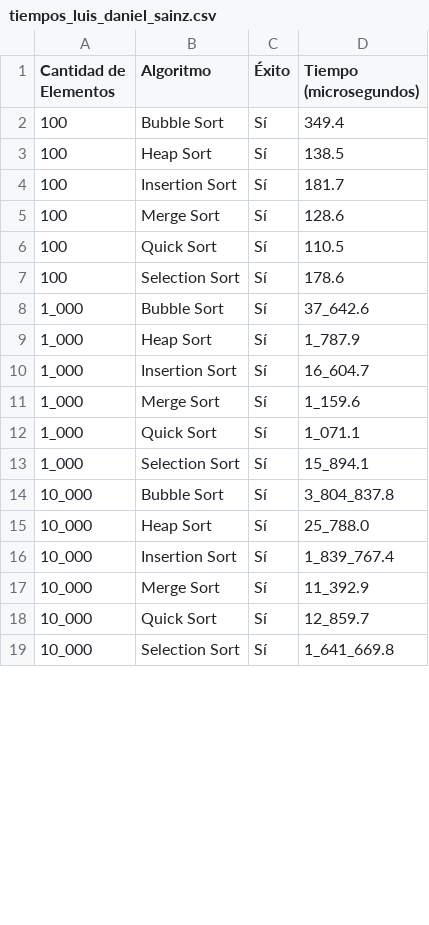
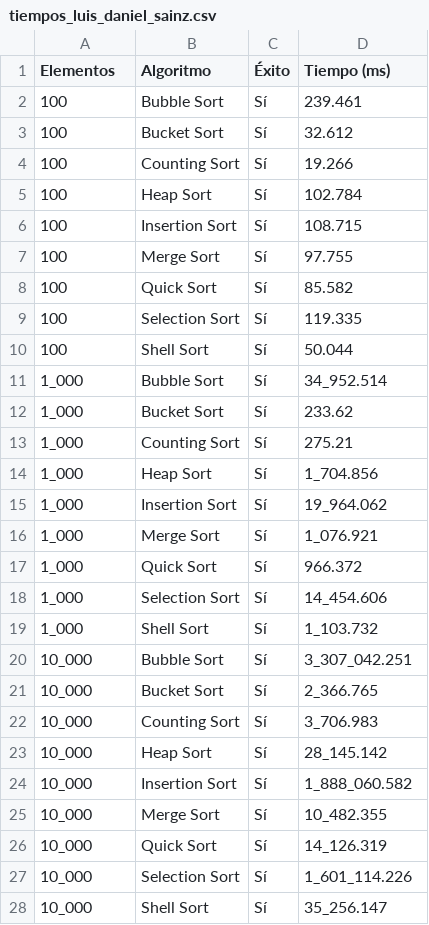
Before and after one commit to miguelinux/ayda25, a CSV file: 1025/tiempos_luis_daniel_sainz.csv, drawn as a sheet; only a part is shown; the diff covers the shown part only.

Commit message:
Algoritmos de Ordenamiento
Se agregaron los algoritmos de ordenamiento "Bucket Sort", "Counting Sort" y "Shell Sort" al archivo "odering_methods_luis_daniel_sainz.py"
Se ejecutó ese archivo para que se actualizaran los tiempos de ejecución de los algoritmos de ordenamiento en el archivo "tiempos_luis_daniels_sainz.csv"

```diff
--- a/1025/tiempos_luis_daniel_sainz.csv
+++ b/1025/tiempos_luis_daniel_sainz.csv
@@ -1,19 +1,28 @@
-Cantidad de Elementos,Algoritmo,Éxito,Tiempo (microsegundos)
-100, Bubble Sort, Sí, 349.4
-100, Heap Sort, Sí, 138.5
-100, Insertion Sort, Sí, 181.7
-100, Merge Sort, Sí, 128.6
-100, Quick Sort, Sí, 110.5
-100, Selection Sort, Sí, 178.6
-1_000, Bubble Sort, Sí, 37_642.6
-1_000, Heap Sort, Sí, 1_787.9
-1_000, Insertion Sort, Sí, 16_604.7
-1_000, Merge Sort, Sí, 1_159.6
-1_000, Quick Sort, Sí, 1_071.1
-1_000, Selection Sort, Sí, 15_894.1
-10_000, Bubble Sort, Sí, 3_804_837.8
-10_000, Heap Sort, Sí, 25_788.0
-10_000, Insertion Sort, Sí, 1_839_767.4
-10_000, Merge Sort, Sí, 11_392.9
-10_000, Quick Sort, Sí, 12_859.7
-10_000, Selection Sort, Sí, 1_641_669.8
+Elementos,Algoritmo,Éxito,Tiempo (ms)
+100,Bubble Sort,Sí,239.461
+100,Bucket Sort,Sí,32.612
+100,Counting Sort,Sí,19.266
+100,Heap Sort,Sí,102.784
+100,Insertion Sort,Sí,108.715
+100,Merge Sort,Sí,97.755
+100,Quick Sort,Sí,85.582
+100,Selection Sort,Sí,119.335
+100,Shell Sort,Sí,50.044
+1_000,Bubble Sort,Sí,34_952.514
+1_000,Bucket Sort,Sí,233.62
+1_000,Counting Sort,Sí,275.21
+1_000,Heap Sort,Sí,1_704.856
+1_000,Insertion Sort,Sí,19_964.062
+1_000,Merge Sort,Sí,1_076.921
+1_000,Quick Sort,Sí,966.372
+1_000,Selection Sort,Sí,14_454.606
+1_000,Shell Sort,Sí,1_103.732
+10_000,Bubble Sort,Sí,3_307_042.251
+10_000,Bucket Sort,Sí,2_366.765
+10_000,Counting Sort,Sí,3_706.983
+10_000,Heap Sort,Sí,28_145.142
+10_000,Insertion Sort,Sí,1_888_060.582
+10_000,Merge Sort,Sí,10_482.355
+10_000,Quick Sort,Sí,14_126.319
+10_000,Selection Sort,Sí,1_601_114.226
+10_000,Shell Sort,Sí,35_256.147
```
Also changed, not shown: 5 added rows and 9 edited cells elsewhere in this file, 1 other file.
